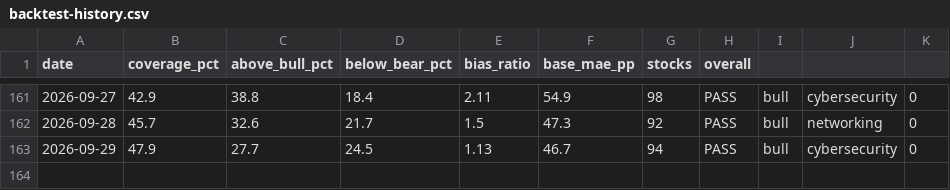
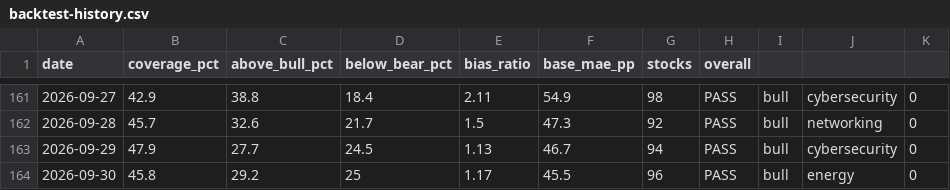
Before and after one commit to SunBear1/Njord, a CSV file: data/backtest-history.csv, drawn as a sheet; only a part is shown, gaps mark what is left out; the diff names each change by its address in the sheet, - before the commit and + after, or states it on an @@ line.

```diff
--- a/data/backtest-history.csv
+++ b/data/backtest-history.csv
+row 164: 2026-09-30 | 45.8 | 29.2 | 25 | 1.17 | 45.5 | 96 | PASS | bull | energy | 0
```
